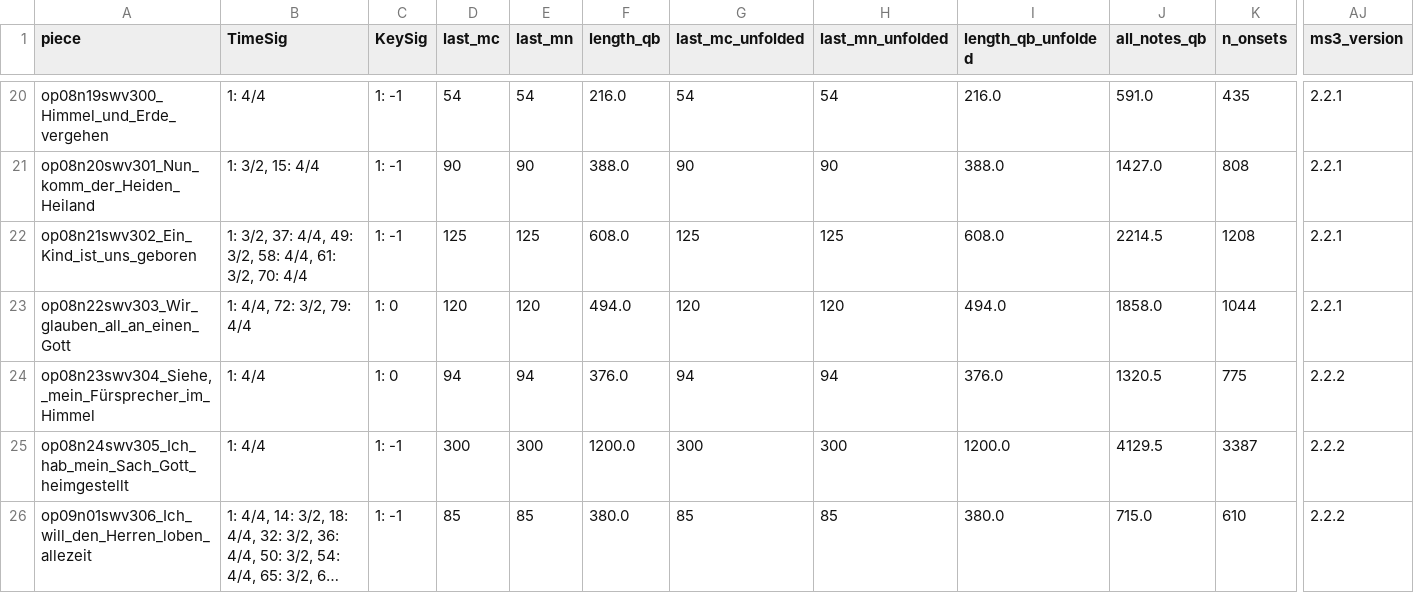
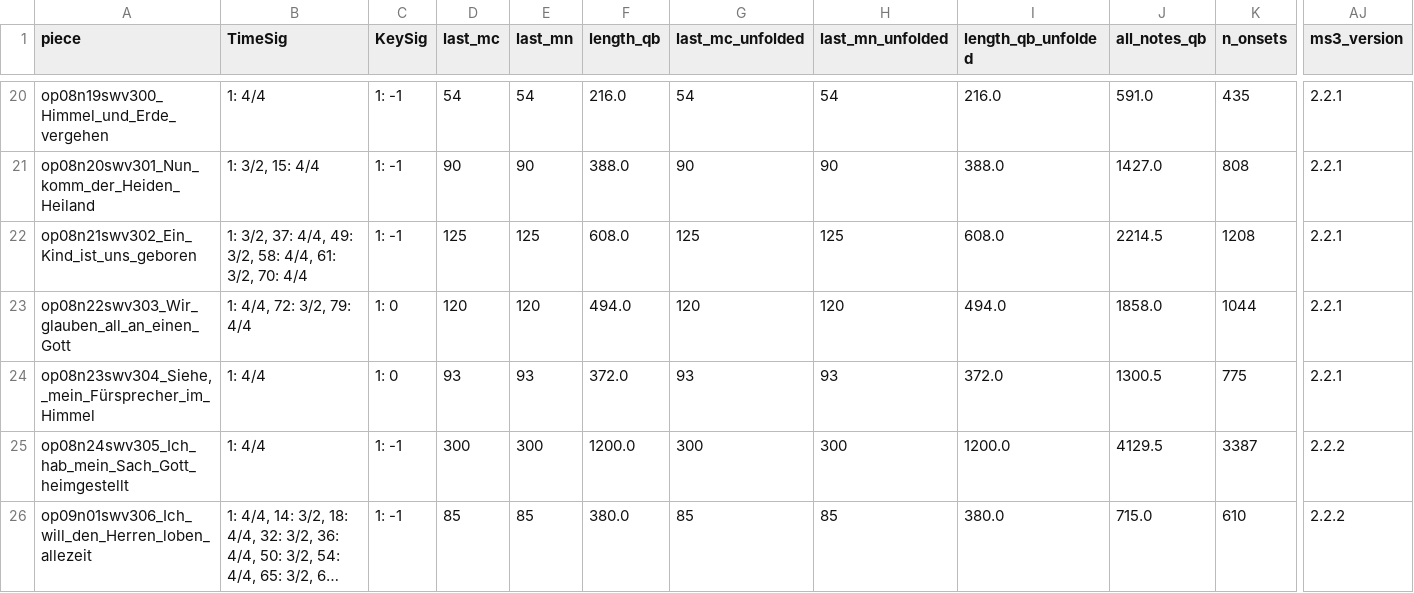
Before and after one commit to DCMLab/kleine_geistliche_konzerte, a TSV file: metadata.tsv, drawn as a sheet; only a part is shown, gaps mark what is left out; long unchanged cells end in …; the diff names each change by its address in the sheet, - before the commit and + after, or states it on an @@ line.

```diff
--- a/metadata.tsv
+++ b/metadata.tsv
-D24 (last_mc): 94
+D24 (last_mc): 93
-E24 (last_mn): 94
+E24 (last_mn): 93
-F24 (length_qb): 376.0
+F24 (length_qb): 372.0
-G24 (last_mc_unfolded): 94
+G24 (last_mc_unfolded): 93
-H24 (last_mn_unfolded): 94
+H24 (last_mn_unfolded): 93
-I24 (length_qb_unfolded): 376.0
+I24 (length_qb_unfolded): 372.0
-J24 (all_notes_qb): 1320.5
+J24 (all_notes_qb): 1300.5
-AJ24 (ms3_version): 2.2.2
+AJ24 (ms3_version): 2.2.1
```
Also changed, not shown: harmonies/op08n23swv304_Siehe,_mein_Fürsprecher_im_Himmel.harmonies.tsv, measures/op08n23swv304_Siehe,_mein_Fürsprecher_im_Himmel.measures.tsv, 8 other files.
